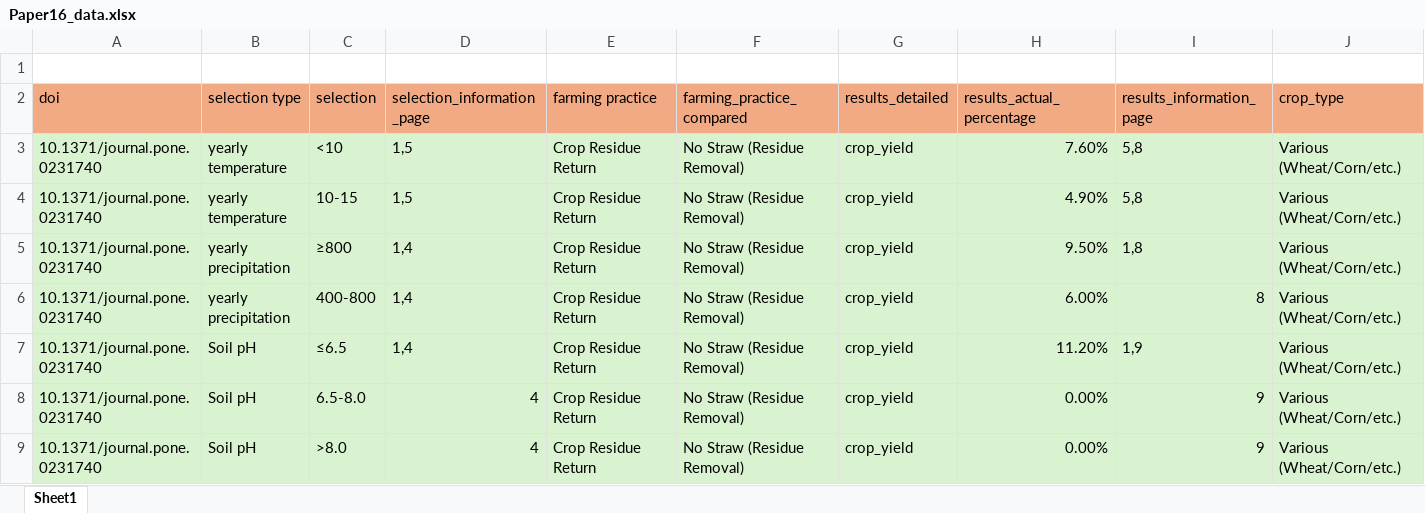
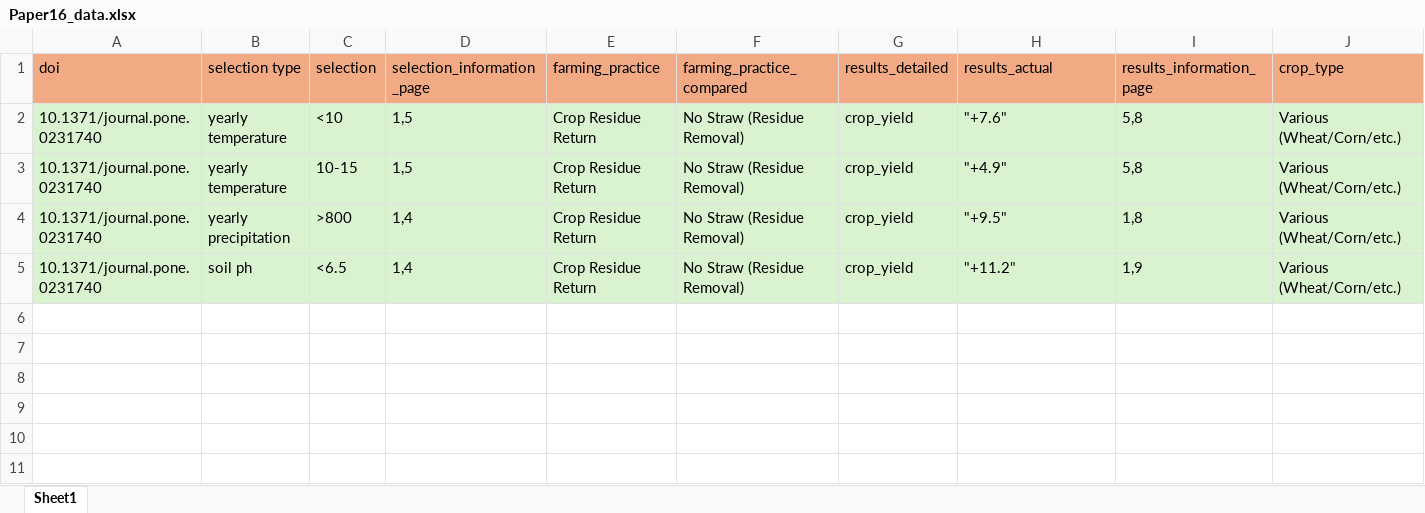
Before and after one commit to Aryyt/Master-Project-3, an Excel workbook: papers_processed/Paper16_data.xlsx, sheet Sheet1, drawn as a sheet; only a part is shown; values as stored, in another font and other column widths than the file's, no borders; removed rows and columns are numbered as before the commit, all else as after; rows hold the shown columns only; the diff names each change by its address in the sheet, - before the commit and + after, or states it on an @@ line.

```diff
--- a/papers_processed/Paper16_data.xlsx (sheet Sheet1)
+++ b/papers_processed/Paper16_data.xlsx (sheet Sheet1)
-row 1: (empty)
-E1: farming practice
+E1: farming_practice
-H1: results_actual_percentage
+H1: results_actual
-H2 (results_actual): 7.60%
+H2 (results_actual): "+7.6"
-H3 (results_actual): 4.90%
+H3 (results_actual): "+4.9"
-C4 (selection): ≥800
+C4 (selection): >800
-H4 (results_actual): 9.50%
+H4 (results_actual): "+9.5"
-row 6: 10.1371/journal.pone.0231740 | yearly precipitation | 400-800 | 1,4 | Crop Residue Return | No Straw (Residue Removal) | crop_yield | 6.00% | 8 | Various (Wheat/Corn/etc.)
-B5 (selection type): Soil pH
+B5 (selection type): soil ph
-C5 (selection): ≤6.5
+C5 (selection): <6.5
-H5 (results_actual): 11.20%
+H5 (results_actual): "+11.2"
-row 8: 10.1371/journal.pone.0231740 | Soil pH | 6.5-8.0 | 4 | Crop Residue Return | No Straw (Residue Removal) | crop_yield | 0.00% | 9 | Various (Wheat/Corn/etc.)
-row 9: 10.1371/journal.pone.0231740 | Soil pH | >8.0 | 4 | Crop Residue Return | No Straw (Residue Removal) | crop_yield | 0.00% | 9 | Various (Wheat/Corn/etc.)
```
Also changed, not shown: papers_processed/Paper33_data.xlsx, papers_processed/gabriel.xlsx, 11 other files.
